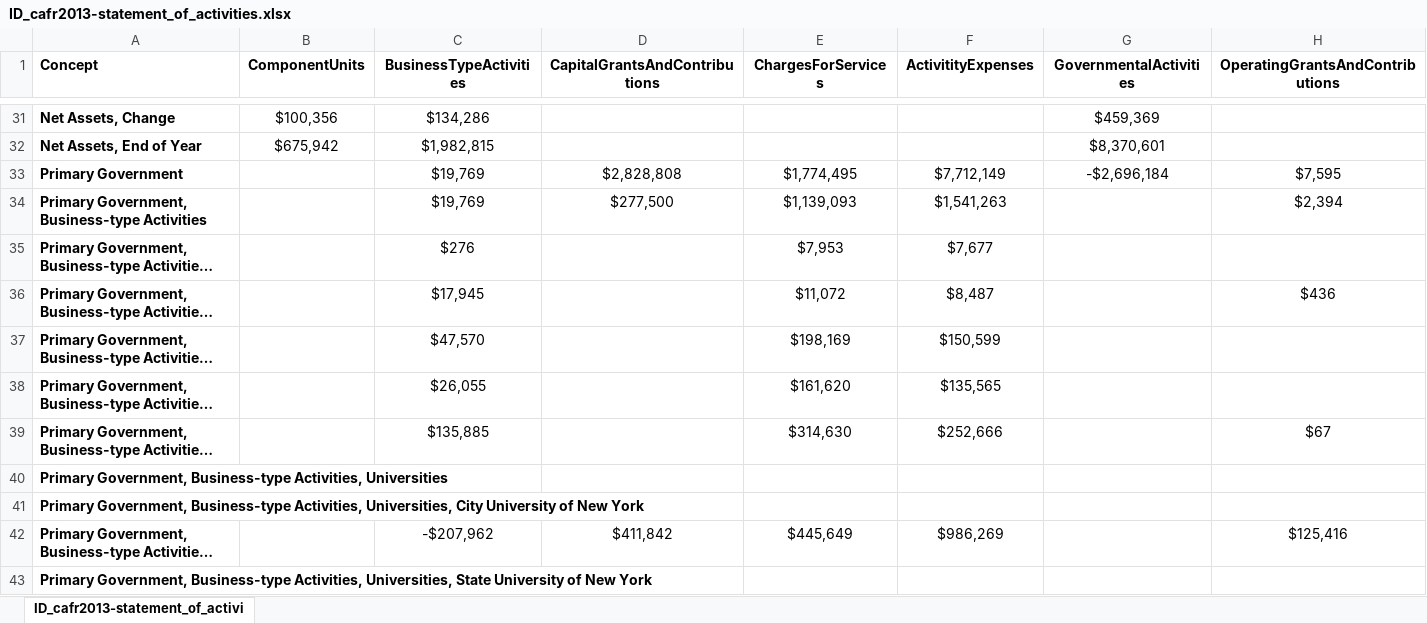
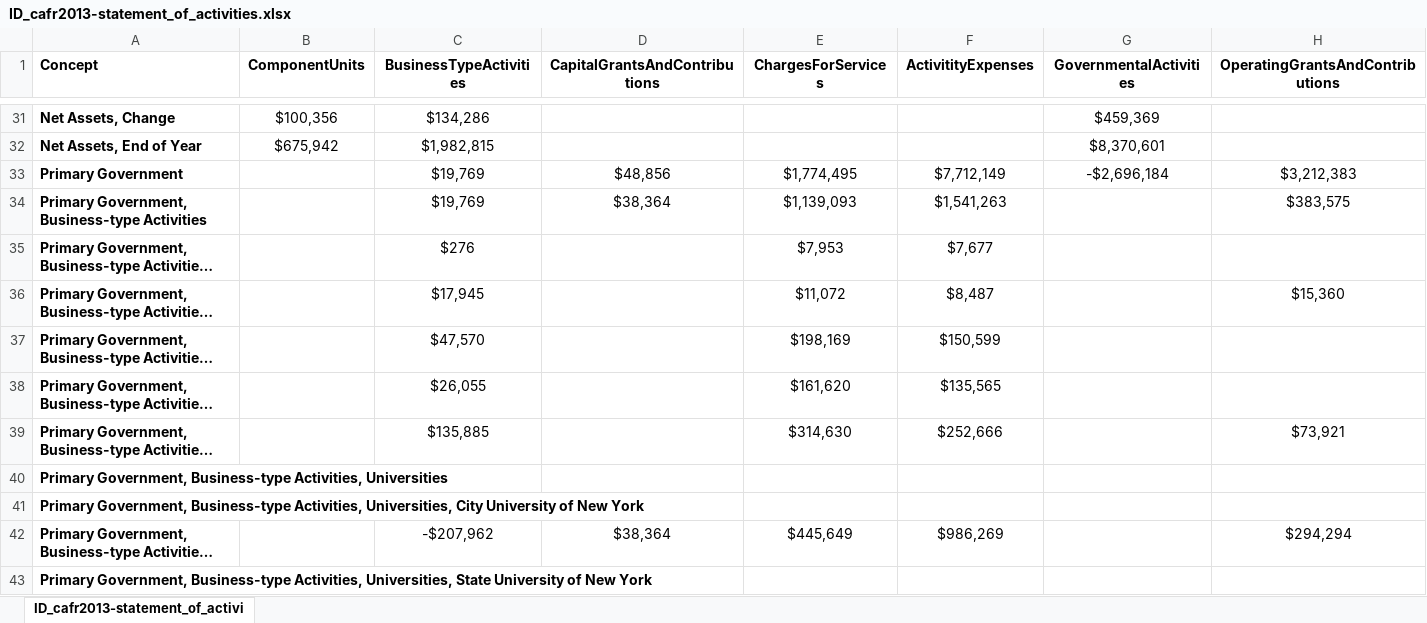
Before and after one commit to OpenTechStrategies/cafr-parsing, an Excel workbook: example-output/xslx/ID_cafr2013-statement_of_activities.xlsx, sheet ID_cafr2013-statement_of_activi, drawn as a sheet; only a part is shown, gaps mark what is left out; long unchanged cells end in …; values as stored, in another font and other column widths than the file's, no borders; conditional formats not drawn; the diff covers the shown part only; the diff names each change by its address in the sheet, - before the commit and + after, or states it on an @@ line.

```diff
--- a/example-output/xslx/ID_cafr2013-statement_of_activities.xlsx (sheet ID_cafr2013-statement_of_activi)
+++ b/example-output/xslx/ID_cafr2013-statement_of_activities.xlsx (sheet ID_cafr2013-statement_of_activi)
-D33 (CapitalGrantsAndContributions): $2,828,808
+D33 (CapitalGrantsAndContributions): $48,856
-H33 (OperatingGrantsAndContributions): $7,595
+H33 (OperatingGrantsAndContributions): $3,212,383
-D34 (CapitalGrantsAndContributions): $277,500
+D34 (CapitalGrantsAndContributions): $38,364
-H34 (OperatingGrantsAndContributions): $2,394
+H34 (OperatingGrantsAndContributions): $383,575
-H36 (OperatingGrantsAndContributions): $436
+H36 (OperatingGrantsAndContributions): $15,360
-H39 (OperatingGrantsAndContributions): $67
+H39 (OperatingGrantsAndContributions): $73,921
-D42 (CapitalGrantsAndContributions): $411,842
+D42 (CapitalGrantsAndContributions): $38,364
-H42 (OperatingGrantsAndContributions): $125,416
+H42 (OperatingGrantsAndContributions): $294,294
```
Also changed, not shown: 19 edited cells elsewhere in this sheet, example-output/xslx/ID_cafr2010-statement_of_activities.xlsx, example-output/xslx/ID_cafr2011-statement_of_activities.xlsx, 2 other files.
